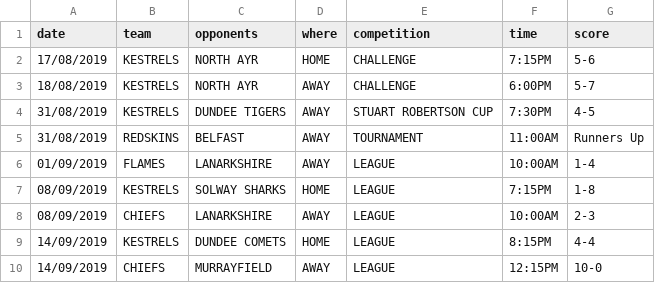
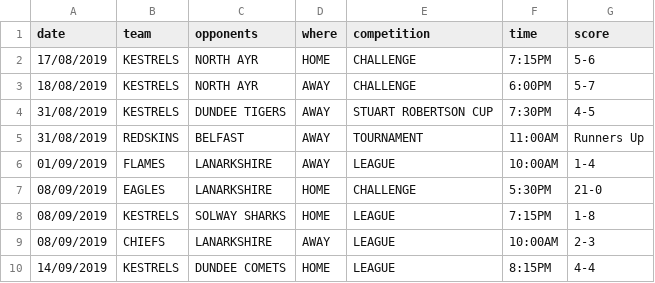
Before and after one commit to neilkeddie/Kirkcaldy-Ice-Hockey-Club, a CSV file: public/data/HockeyFixtures.csv, drawn as a sheet; only a part is shown; the shorter side is filled out with more unchanged rows.

Commit message:
IAN FIXTURE UPDATE

```diff
--- a/public/data/HockeyFixtures.csv
+++ b/public/data/HockeyFixtures.csv
@@ -6,2 +6,3 @@
 "01/09/2019","FLAMES","LANARKSHIRE","AWAY","LEAGUE","10:00AM","1-4"
+"08/09/2019","EAGLES","LANARKSHIRE","HOME","CHALLENGE","5:30PM","21-0"
 "08/09/2019","KESTRELS","SOLWAY SHARKS","HOME","LEAGUE","7:15PM","1-8"
```
